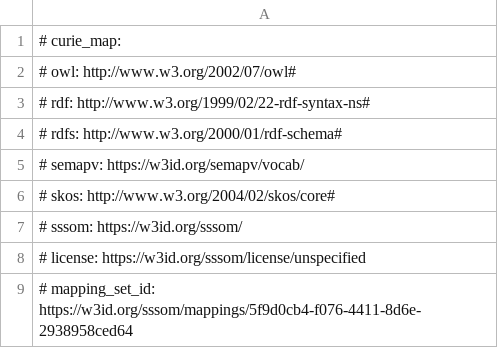
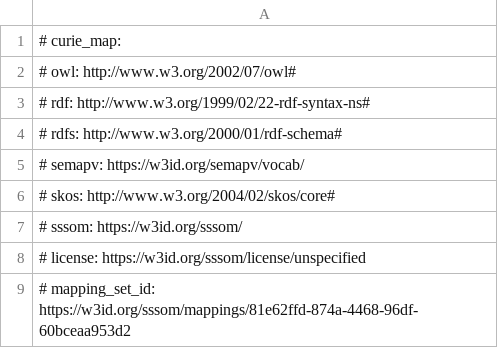
Before and after one commit to monarch-initiative/mondo-ingest, a TSV file: src/mappings/icd10cm.sssom.tsv, drawn as a sheet.

```diff
--- a/src/mappings/icd10cm.sssom.tsv
+++ b/src/mappings/icd10cm.sssom.tsv
@@ -8,2 +8,2 @@
 # license: https://w3id.org/sssom/license/unspecified
-# mapping_set_id: https://w3id.org/sssom/mappings/5f9d0cb4-f076-4411-8d6e-2938958ced64
+# mapping_set_id: https://w3id.org/sssom/mappings/81e62ffd-874a-4468-96df-60bceaa953d2
```
Also changed, not shown: src/mappings/icd10who.sssom.tsv, src/mappings/ncit.sssom.tsv, 5 other files.
